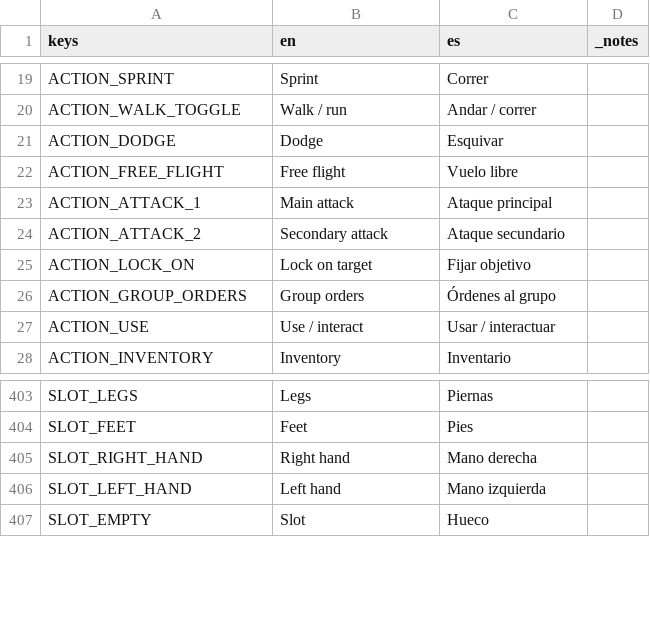
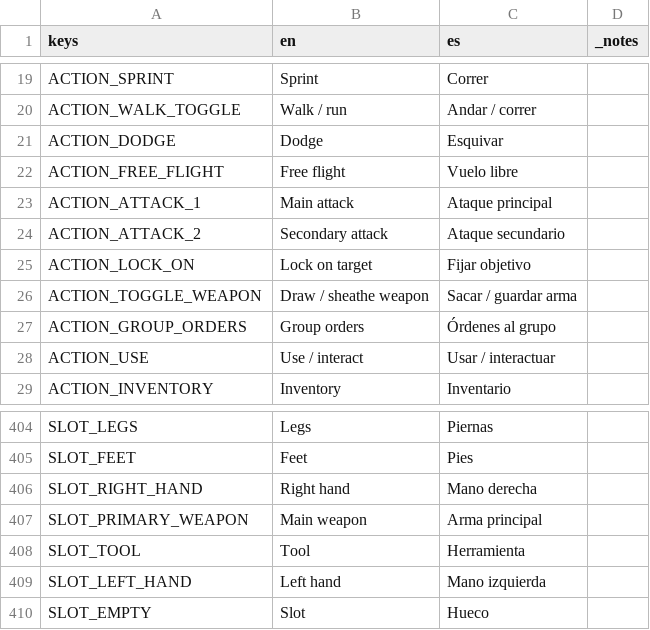
Before and after one commit to DuneD87/landnam, a CSV file: localization/translations.csv, drawn as a sheet; only a part is shown, gaps mark what is left out; the diff names each change by its address in the sheet, - before the commit and + after, or states it on an @@ line.

Commit message:
ADD: Arma principal visible al guardarla y herramientas separadas
- El arma principal permanece equipada al sacar herramientas o consumibles. R y cruceta arriba la sacan o guardan; el escudo pasa entre el brazo y la espalda según las manos disponibles.
- WeaponCarry comparte los anclajes del jugador y del muñeco de equipo: espadas de una mano en la cintura, armas grandes en diagonal y arco y lanza en la espalda. Las hojas descansan planas y la mochila conserva la posición de arma y escudo contra el cuerpo.
- El guardado conserva qué se empuña y migra las armas de las partidas anteriores al nuevo hueco. Los intercambios con inventario lleno se validan sin perder unidades, y las antorchas paran su sonido al retirarse del árbol.
- Validación sobre el contenido del commit: equipo, guardado/carga, mochilas, conservación de objetos, antorcha secundaria, cofres, reaparición, mando, combate, estilos, carrera armada y navegación. Capturas de los anclajes con y sin mochila desde cuatro ángulos.

```diff
--- a/localization/translations.csv
+++ b/localization/translations.csv
+row 26: ACTION_TOGGLE_WEAPON | Draw / sheathe weapon | Sacar / guardar arma
+row 407: SLOT_PRIMARY_WEAPON | Main weapon | Arma principal
+row 408: SLOT_TOOL | Tool | Herramienta
```
Also changed, not shown: 28 other files.
